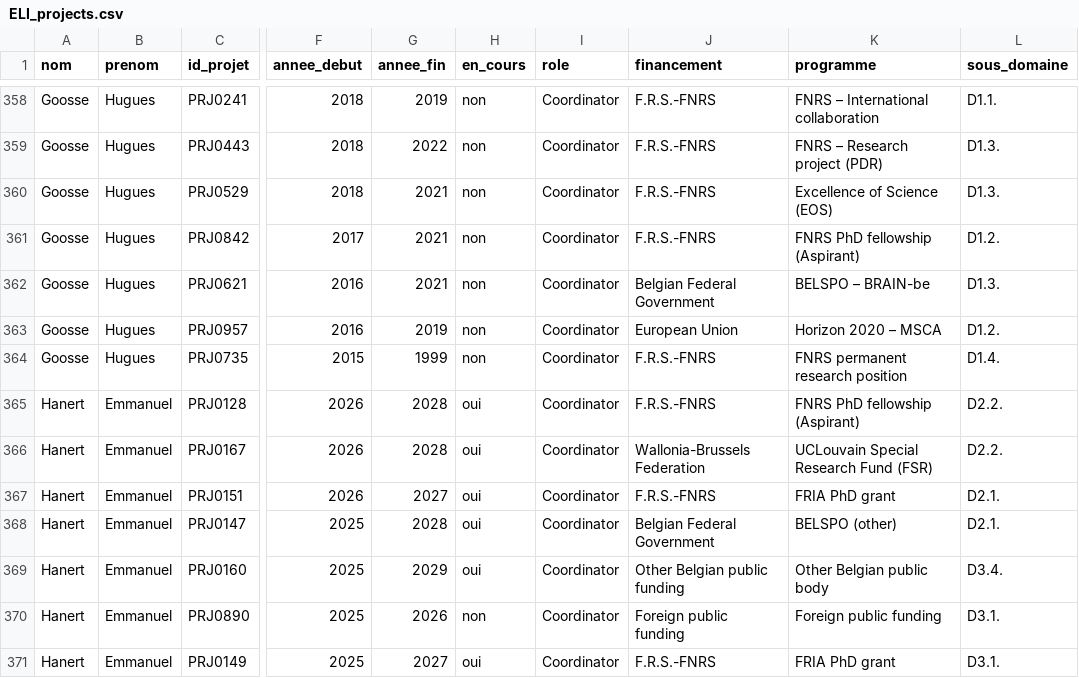
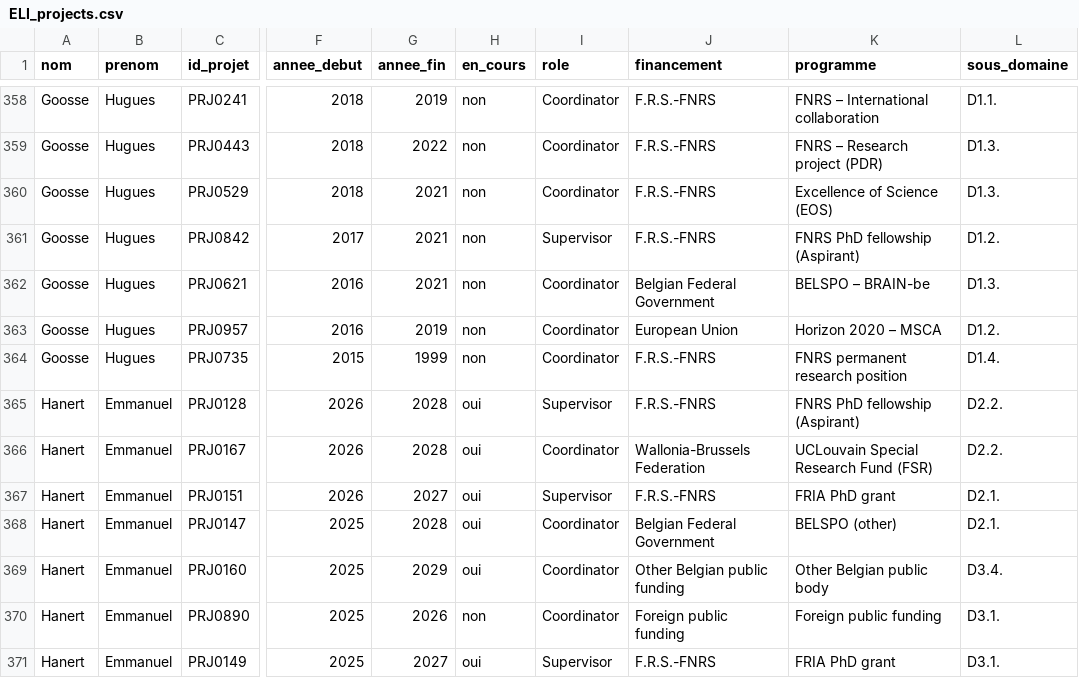
Before and after one commit to vzunz/ELI_research_mapping, a CSV file: ELI_projects.csv, drawn as a sheet; only a part is shown, gaps mark what is left out; the diff covers the shown part only; the diff names each change by its address in the sheet, - before the commit and + after, or states it on an @@ line.

Commit message:
Add files via upload

```diff
--- a/ELI_projects.csv
+++ b/ELI_projects.csv
-I361 (role): Coordinator
+I361 (role): Supervisor
-I365 (role): Coordinator
+I365 (role): Supervisor
-I367 (role): Coordinator
+I367 (role): Supervisor
-I371 (role): Coordinator
+I371 (role): Supervisor
```
Also changed, not shown: 138 edited cells elsewhere in this file.
